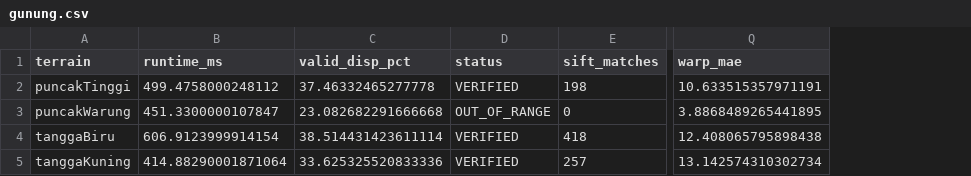
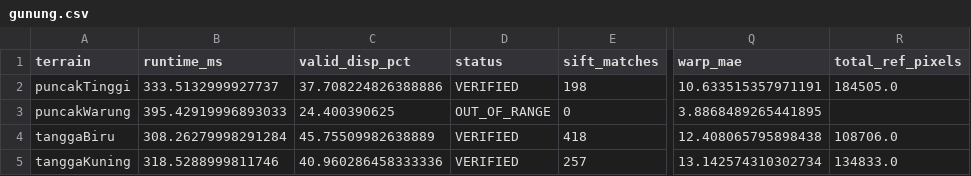
Before and after one commit to KindlyGentleman/SGBM-stereo-field, a CSV file: results/gunung.csv, drawn as a sheet; only a part is shown, gaps mark what is left out; the diff names each change by its address in the sheet, - before the commit and + after, or states it on an @@ line.

```diff
--- a/results/gunung.csv
+++ b/results/gunung.csv
+column R (total_ref_pixels), rows 2-5: 184505.0 |  | 108706.0 | 134833.0
-B2 (runtime_ms): 499.4758000248112
+B2 (runtime_ms): 333.5132999927737
-C2 (valid_disp_pct): 37.46332465277778
+C2 (valid_disp_pct): 37.708224826388886
-B3 (runtime_ms): 451.3300000107847
+B3 (runtime_ms): 395.42919996893033
-C3 (valid_disp_pct): 23.082682291666668
+C3 (valid_disp_pct): 24.400390625
-B4 (runtime_ms): 606.9123999914154
+B4 (runtime_ms): 308.26279998291284
-C4 (valid_disp_pct): 38.514431423611114
+C4 (valid_disp_pct): 45.75509982638889
-B5 (runtime_ms): 414.88290001871064
+B5 (runtime_ms): 318.5288999811746
-C5 (valid_disp_pct): 33.625325520833336
+C5 (valid_disp_pct): 40.960286458333336
```
Also changed, not shown: results/middlebury.csv, results/optimization.csv, 28 other files.
